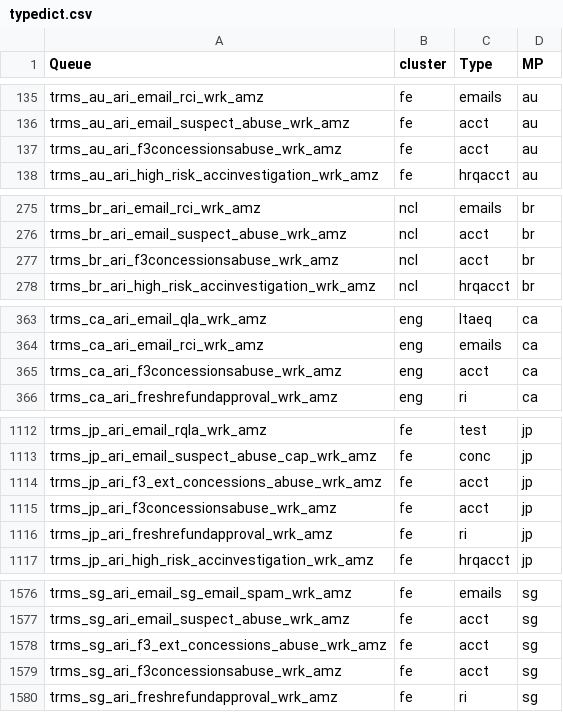
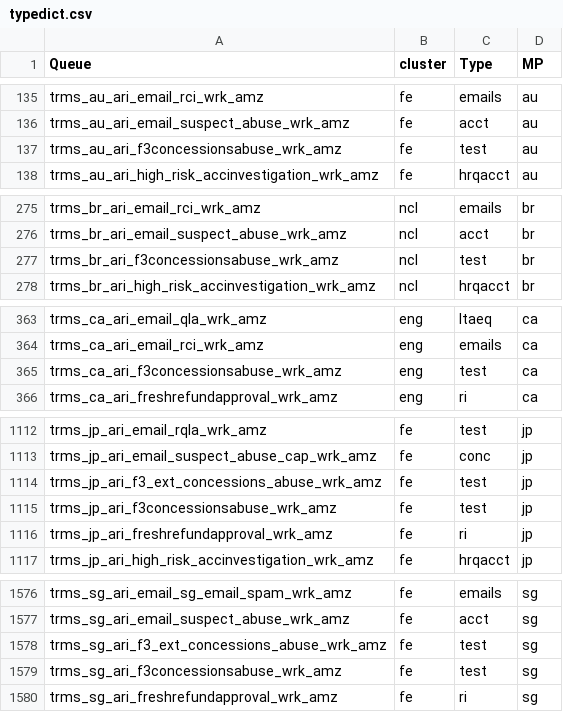
Before and after one commit to nikhilsaps/AutoQSR, a CSV file: Integrated/assets/typedict.csv, drawn as a sheet; only a part is shown, gaps mark what is left out; the diff covers the shown part only.

Commit message:
code and file updated

```diff
--- a/Integrated/assets/typedict.csv
+++ b/Integrated/assets/typedict.csv
@@ -136,3 +136,3 @@ trms_au_ari_email_rci_wrk_amz,fe,emails,au
 trms_au_ari_email_suspect_abuse_wrk_amz,fe,acct,au
-trms_au_ari_f3concessionsabuse_wrk_amz,fe,acct,au
+trms_au_ari_f3concessionsabuse_wrk_amz,fe,test,au
 trms_au_ari_high_risk_accinvestigation_wrk_amz,fe,hrqacct,au
@@ -276,3 +276,3 @@ trms_br_ari_email_rci_wrk_amz,ncl,emails,br
 trms_br_ari_email_suspect_abuse_wrk_amz,ncl,acct,br
-trms_br_ari_f3concessionsabuse_wrk_amz,ncl,acct,br
+trms_br_ari_f3concessionsabuse_wrk_amz,ncl,test,br
 trms_br_ari_high_risk_accinvestigation_wrk_amz,ncl,hrqacct,br
@@ -364,3 +364,3 @@ trms_ca_ari_email_qla_wrk_amz,eng,ltaeq,ca
 trms_ca_ari_email_rci_wrk_amz,eng,emails,ca
-trms_ca_ari_f3concessionsabuse_wrk_amz,eng,acct,ca
+trms_ca_ari_f3concessionsabuse_wrk_amz,eng,test,ca
 trms_ca_ari_freshrefundapproval_wrk_amz,eng,ri,ca
@@ -1113,4 +1113,4 @@ trms_jp_ari_email_rqla_wrk_amz,fe,test,jp
 trms_jp_ari_email_suspect_abuse_cap_wrk_amz,fe,conc,jp
-trms_jp_ari_f3_ext_concessions_abuse_wrk_amz,fe,acct,jp
-trms_jp_ari_f3concessionsabuse_wrk_amz,fe,acct,jp
+trms_jp_ari_f3_ext_concessions_abuse_wrk_amz,fe,test,jp
+trms_jp_ari_f3concessionsabuse_wrk_amz,fe,test,jp
 trms_jp_ari_freshrefundapproval_wrk_amz,fe,ri,jp
@@ -1577,4 +1577,4 @@ trms_sg_ari_email_sg_email_spam_wrk_amz,fe,emails,sg
 trms_sg_ari_email_suspect_abuse_wrk_amz,fe,acct,sg
-trms_sg_ari_f3_ext_concessions_abuse_wrk_amz,fe,acct,sg
-trms_sg_ari_f3concessionsabuse_wrk_amz,fe,acct,sg
+trms_sg_ari_f3_ext_concessions_abuse_wrk_amz,fe,test,sg
+trms_sg_ari_f3concessionsabuse_wrk_amz,fe,test,sg
 trms_sg_ari_freshrefundapproval_wrk_amz,fe,ri,sg
```
Also changed, not shown: 11 edited cells elsewhere in this file.
